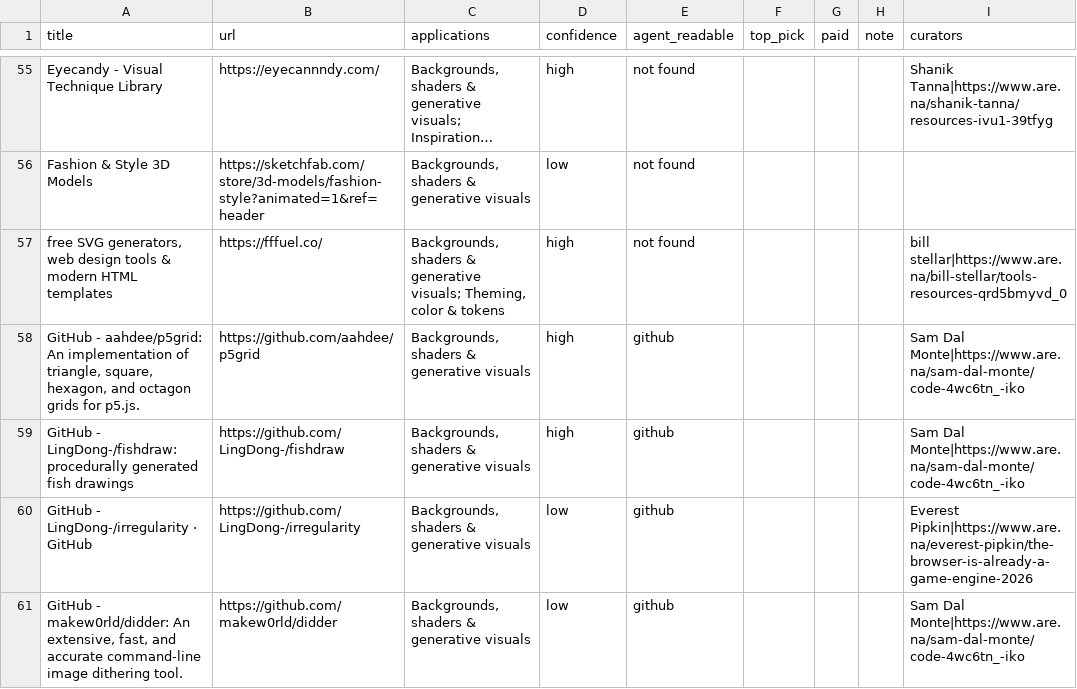
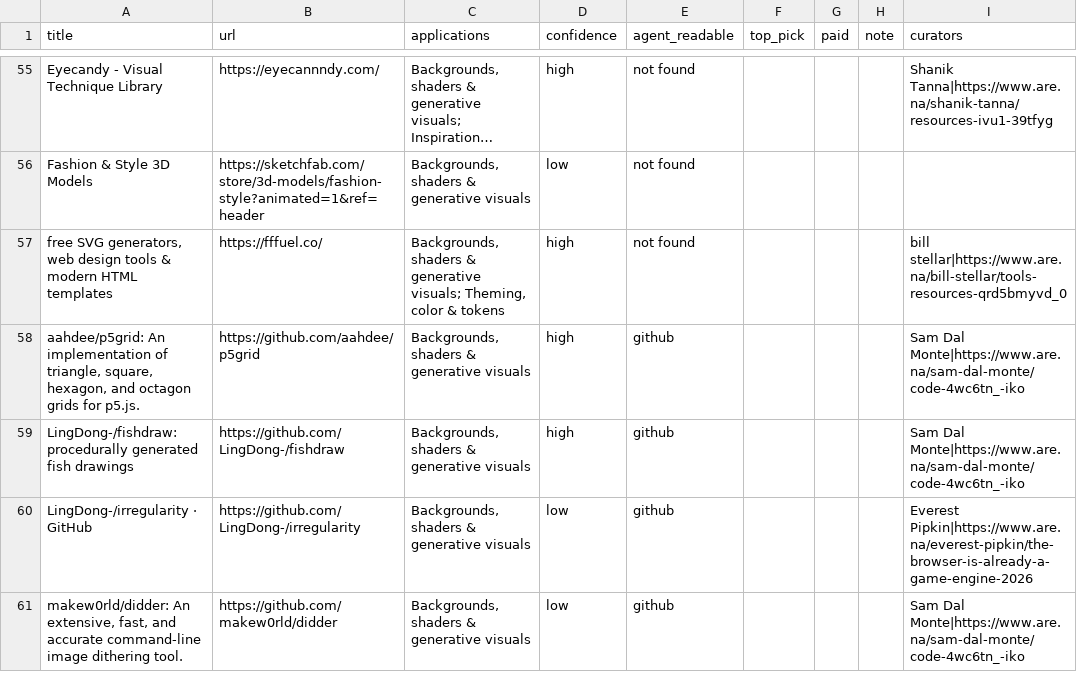
Before and after one commit to closestfriend/design-eng.ref, a CSV file: items.csv, drawn as a sheet; only a part is shown, gaps mark what is left out; long unchanged cells end in …; the diff covers the shown part only.

```diff
--- a/items.csv
+++ b/items.csv
@@ -57,5 +57,5 @@ Fashion & Style 3D Models,https://sketchfab.com/store/3d-models/fashion-style?an
 "free SVG generators, web design tools & modern HTML templates",https://fffuel.co/,"Backgrounds, shaders & generative visuals; Theming, color & tokens",high,not found,,,,bill stellar|https://www.are.na/bill-stellar/tools-resources-qrd5bmyvd_0
-"GitHub - aahdee/p5grid: An implementation of triangle, square, hexagon, and octagon grids for p5.js.",https://github.com/aahdee/p5grid,"Backgrounds, shaders & generative visuals",high,github,,,,Sam Dal Monte|https://www.are.na/sam-dal-monte/code-4wc6tn_-iko
-GitHub - LingDong-/fishdraw: procedurally generated fish drawings,https://github.com/LingDong-/fishdraw,"Backgrounds, shaders & generative visuals",high,github,,,,Sam Dal Monte|https://www.are.na/sam-dal-monte/code-4wc6tn_-iko
-GitHub - LingDong-/irregularity · GitHub,https://github.com/LingDong-/irregularity,"Backgrounds, shaders & generative visuals",low,github,,,,Everest Pipkin|https://www.are.na/everest-pipkin/the-browser-is-already-a-game-engine-2026
-"GitHub - makew0rld/didder: An extensive, fast, and accurate command-line image dithering tool.",https://github.com/makew0rld/didder,"Backgrounds, shaders & generative visuals",low,github,,,,Sam Dal Monte|https://www.are.na/sam-dal-monte/code-4wc6tn_-iko
+"aahdee/p5grid: An implementation of triangle, square, hexagon, and octagon grids for p5.js.",https://github.com/aahdee/p5grid,"Backgrounds, shaders & generative visuals",high,github,,,,Sam Dal Monte|https://www.are.na/sam-dal-monte/code-4wc6tn_-iko
+LingDong-/fishdraw: procedurally generated fish drawings,https://github.com/LingDong-/fishdraw,"Backgrounds, shaders & generative visuals",high,github,,,,Sam Dal Monte|https://www.are.na/sam-dal-monte/code-4wc6tn_-iko
+LingDong-/irregularity · GitHub,https://github.com/LingDong-/irregularity,"Backgrounds, shaders & generative visuals",low,github,,,,Everest Pipkin|https://www.are.na/everest-pipkin/the-browser-is-already-a-game-engine-2026
+"makew0rld/didder: An extensive, fast, and accurate command-line image dithering tool.",https://github.com/makew0rld/didder,"Backgrounds, shaders & generative visuals",low,github,,,,Sam Dal Monte|https://www.are.na/sam-dal-monte/code-4wc6tn_-iko
```
Also changed, not shown: 1 removed row and 21 edited cells elsewhere in this file, 11 other files.
